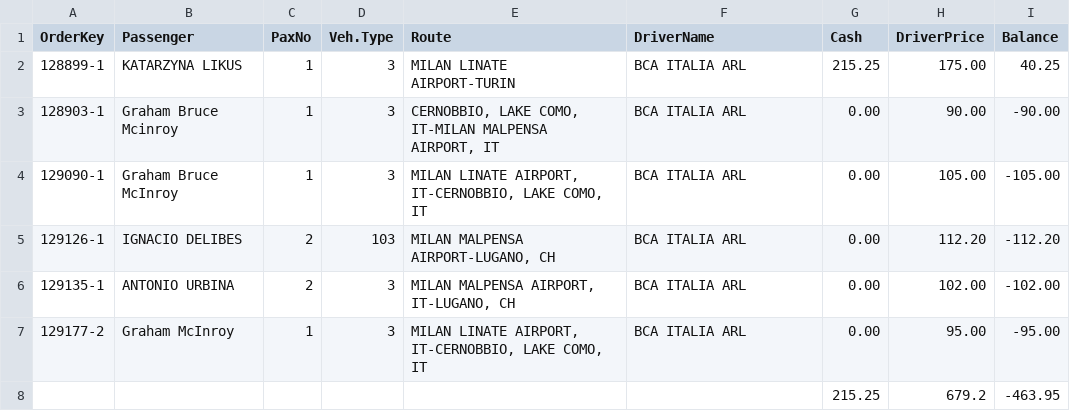
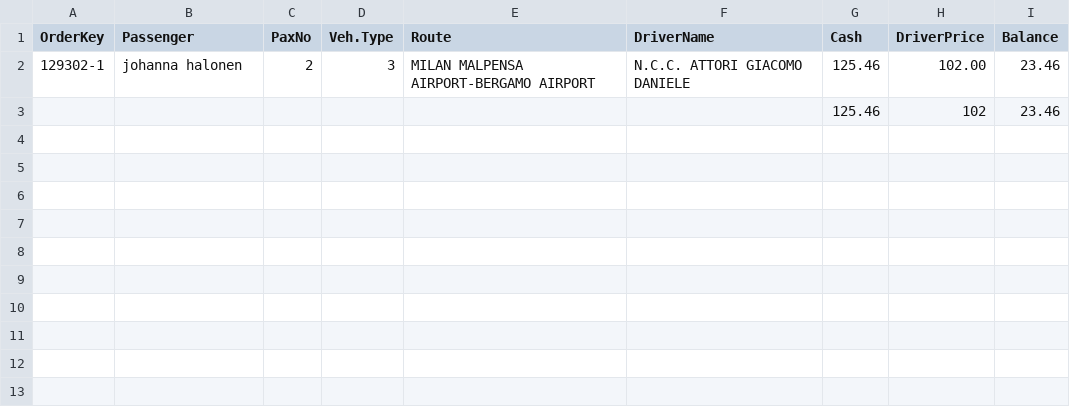
Before and after one commit to SrdjanJam/jamtransfer, a CSV file: DriverBalance.csv, drawn as a sheet.

```diff
--- a/DriverBalance.csv
+++ b/DriverBalance.csv
@@ -1,8 +1,3 @@
 OrderKey;Passenger;PaxNo;Veh.Type;Route;DriverName;Cash;DriverPrice;Balance;
-128899-1;KATARZYNA LIKUS;1;3;MILAN LINATE AIRPORT-TURIN;BCA ITALIA ARL;215.25;175.00;40.25;
-128903-1;Graham Bruce Mcinroy;1;3;CERNOBBIO, LAKE COMO, IT-MILAN MALPENSA AIRPORT, IT;BCA ITALIA ARL;0.00;90.00;-90.00;
-129090-1;Graham Bruce McInroy;1;3;MILAN LINATE AIRPORT, IT-CERNOBBIO, LAKE COMO, IT;BCA ITALIA ARL;0.00;105.00;-105.00;
-129126-1;IGNACIO DELIBES;2;103;MILAN MALPENSA AIRPORT-LUGANO, CH;BCA ITALIA ARL;0.00;112.20;-112.20;
-129135-1;ANTONIO URBINA;2;3;MILAN MALPENSA AIRPORT, IT-LUGANO, CH;BCA ITALIA ARL;0.00;102.00;-102.00;
-129177-2;Graham McInroy;1;3;MILAN LINATE AIRPORT, IT-CERNOBBIO, LAKE COMO, IT;BCA ITALIA ARL;0.00;95.00;-95.00;
-;;;;;;215.25;679.2;-463.95;
+129302-1;johanna halonen;2;3;MILAN MALPENSA AIRPORT-BERGAMO AIRPORT;N.C.C. ATTORI GIACOMO DANIELE;125.46;102.00;23.46;
+;;;;;;125.46;102;23.46;
```
Also changed, not shown: 19 other files.
